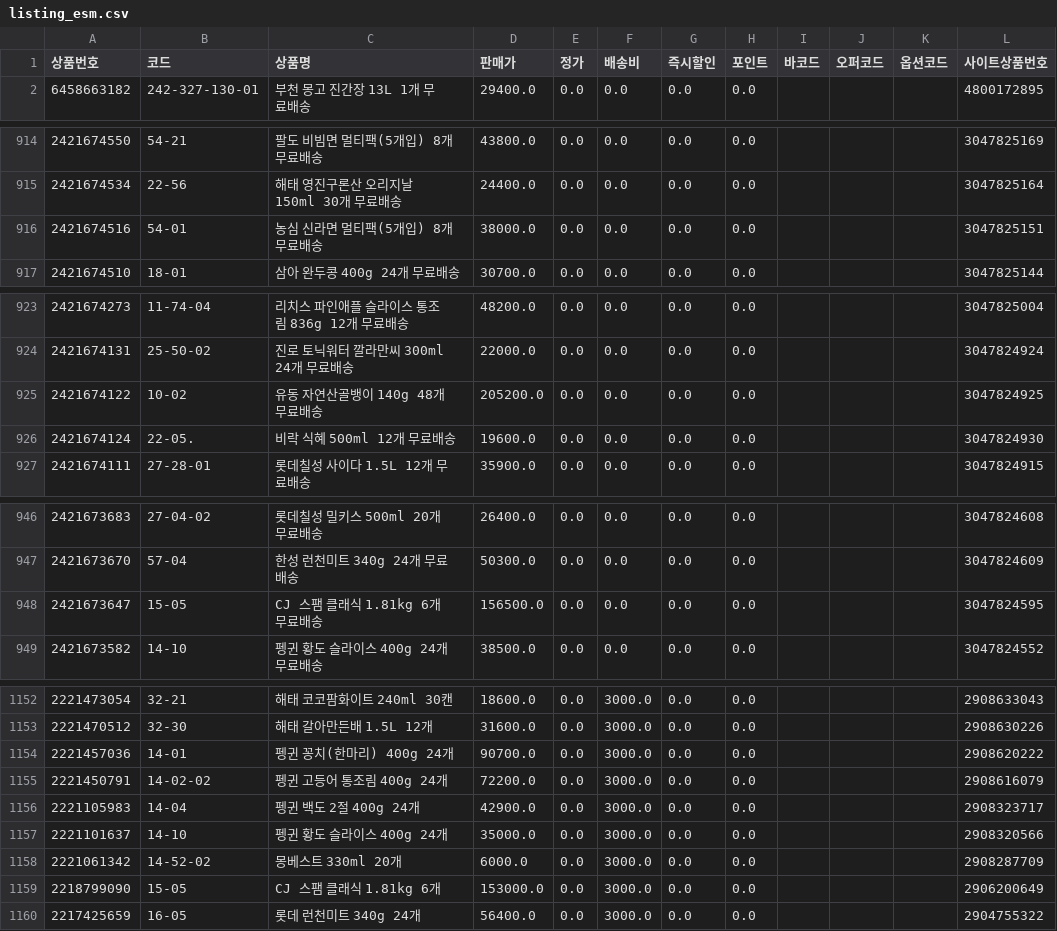
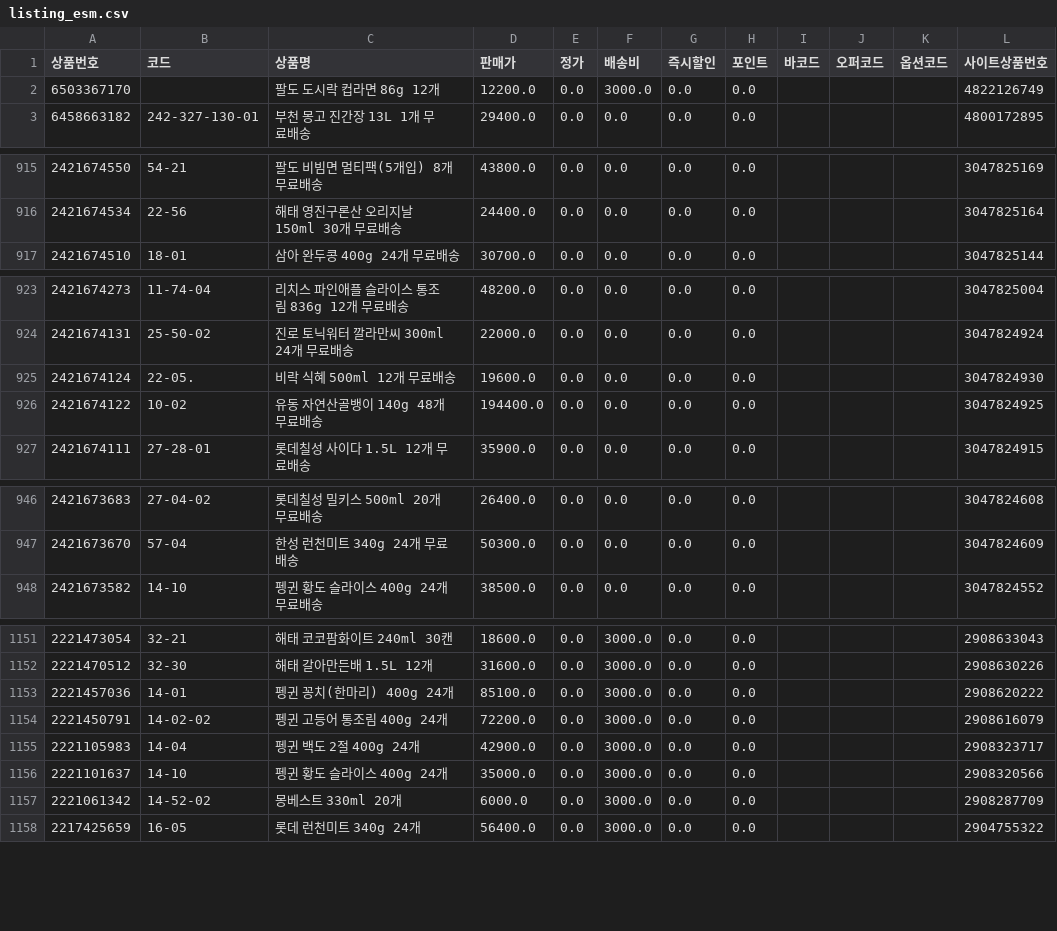
Before and after one commit to OURPROJECTDAO/work-automation-app, a CSV file: reference/listing_esm.csv, drawn as a sheet; only a part is shown, gaps mark what is left out; the diff covers the shown part only.

```diff
--- a/reference/listing_esm.csv
+++ b/reference/listing_esm.csv
@@ -1,2 +1,3 @@
 상품번호,코드,상품명,판매가,정가,배송비,즉시할인,포인트,바코드,오퍼코드,옵션코드,사이트상품번호
+6503367170,,팔도 도시락 컵라면 86g 12개,12200.0,0.0,3000.0,0.0,0.0,,,,4822126749
 6458663182,242-327-130-01,부천 몽고 진간장 13L 1개 무료배송,29400.0,0.0,0.0,0.0,0.0,,,,4800172895
@@ -915,3 +916,2 @@
 2421674534,22-56,해태 영진구론산 오리지날 150ml 30개 무료배송,24400.0,0.0,0.0,0.0,0.0,,,,3047825164
-2421674516,54-01,농심 신라면 멀티팩(5개입) 8개 무료배송,38000.0,0.0,0.0,0.0,0.0,,,,3047825151
 2421674510,18-01,삼아 완두콩 400g 24개 무료배송,30700.0,0.0,0.0,0.0,0.0,,,,3047825144
@@ -924,4 +924,4 @@
 2421674131,25-50-02,진로 토닉워터 깔라만씨 300ml 24개 무료배송,22000.0,0.0,0.0,0.0,0.0,,,,3047824924
-2421674122,10-02,유동 자연산골뱅이 140g 48개 무료배송,205200.0,0.0,0.0,0.0,0.0,,,,3047824925
 2421674124,22-05.,비락 식혜 500ml 12개 무료배송,19600.0,0.0,0.0,0.0,0.0,,,,3047824930
+2421674122,10-02,유동 자연산골뱅이 140g 48개 무료배송,194400.0,0.0,0.0,0.0,0.0,,,,3047824925
 2421674111,27-28-01,롯데칠성 사이다 1.5L 12개 무료배송,35900.0,0.0,0.0,0.0,0.0,,,,3047824915
@@ -947,3 +947,2 @@
 2421673670,57-04,한성 런천미트 340g 24개 무료배송,50300.0,0.0,0.0,0.0,0.0,,,,3047824609
-2421673647,15-05,CJ 스팸 클래식 1.81kg 6개 무료배송,156500.0,0.0,0.0,0.0,0.0,,,,3047824595
 2421673582,14-10,펭귄 황도 슬라이스 400g 24개 무료배송,38500.0,0.0,0.0,0.0,0.0,,,,3047824552
@@ -1153,3 +1152,3 @@
 2221470512,32-30,해태 갈아만든배 1.5L 12개,31600.0,0.0,3000.0,0.0,0.0,,,,2908630226
-2221457036,14-01,펭귄 꽁치(한마리) 400g 24개,90700.0,0.0,3000.0,0.0,0.0,,,,2908620222
+2221457036,14-01,펭귄 꽁치(한마리) 400g 24개,85100.0,0.0,3000.0,0.0,0.0,,,,2908620222
 2221450791,14-02-02,펭귄 고등어 통조림 400g 24개,72200.0,0.0,3000.0,0.0,0.0,,,,2908616079
@@ -1158,3 +1157,2 @@
 2221061342,14-52-02,몽베스트 330ml 20개,6000.0,0.0,3000.0,0.0,0.0,,,,2908287709
-2218799090,15-05,CJ 스팸 클래식 1.81kg 6개,153000.0,0.0,3000.0,0.0,0.0,,,,2906200649
 2217425659,16-05,롯데 런천미트 340g 24개,56400.0,0.0,3000.0,0.0,0.0,,,,2904755322
```
Also changed, not shown: 1 added row, 1 removed row, 18 moved rows and 42 edited cells elsewhere in this file.
